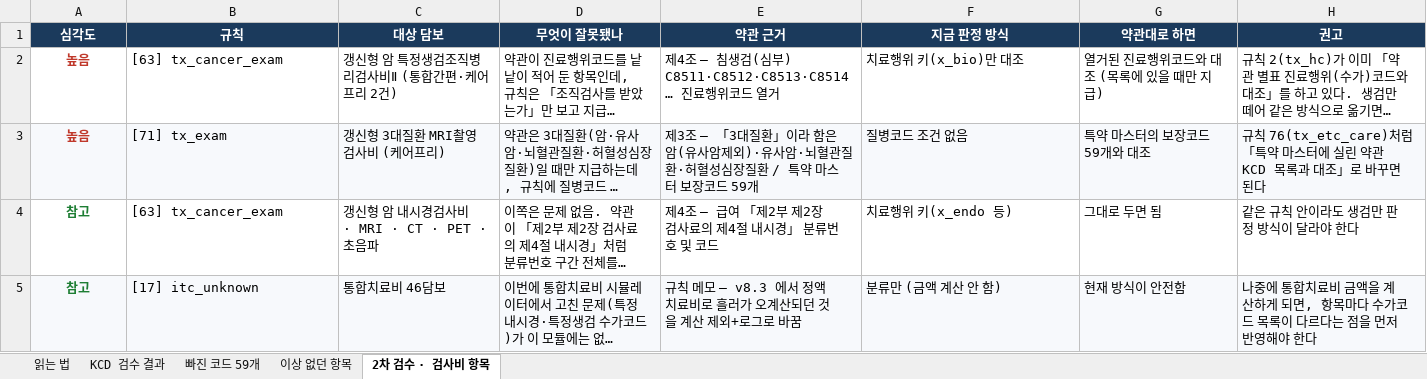
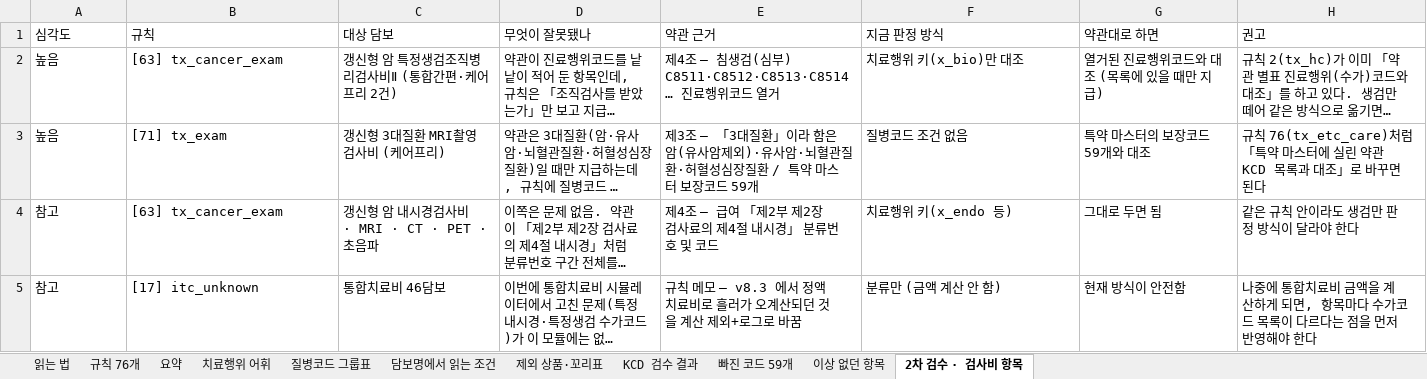
Before and after one commit to hunx11-sys/MeAI, an Excel workbook: dist/규칙표_KCD검수결과.xlsx, sheet 2차 검수 · 검사비 항목, drawn as a sheet; long unchanged cells end in …; values as stored, in another font and other column widths than the file's, no borders; the diff names each change by its address in the sheet, - before the commit and + after, or states it on an @@ line.

```diff
--- a/dist/규칙표_KCD검수결과.xlsx (sheet 2차 검수 · 검사비 항목)
+++ b/dist/규칙표_KCD검수결과.xlsx (sheet 2차 검수 · 검사비 항목)
+sheet tab: 규칙 76개
+sheet tab: 요약
+sheet tab: 치료행위 어휘
+sheet tab: 질병코드 그룹표
+sheet tab: 담보명에서 읽는 조건
+sheet tab: 제외 상품·꼬리표
@@ A1:H1 bold: on → off, alignment: center → left, fill: #1B3A5C → none, text colour: #FFFFFF → black @@
@@ A2:A5 bold: on → off, alignment: center → left @@
-A2:A3 text colour: #C0392B
+A2:A3 text colour: black
-A3:H3 fill: #F7F9FC
+A3:H3 fill: none
-A4:A5 text colour: #1E7E34
+A4:A5 text colour: black
-A5:H5 fill: #F7F9FC
+A5:H5 fill: none
```
Also changed, not shown: sheet KCD 검수 결과, sheet 빠진 코드 59개, sheet 읽는 법, sheet 이상 없던 항목, 1 other file.
